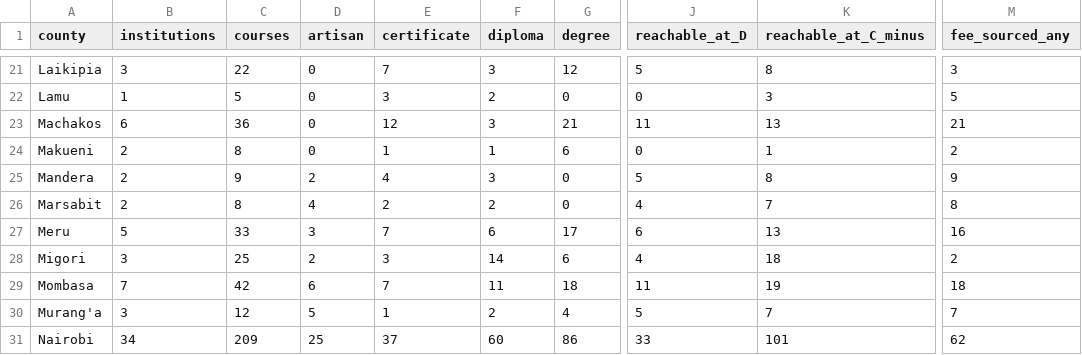
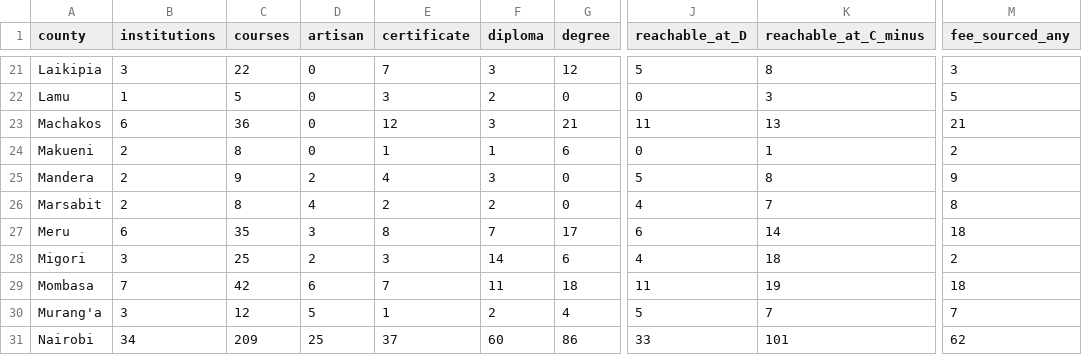
Before and after one commit to PapaDanico/Njia, a CSV file: analysis/njia-county-provision.csv, drawn as a sheet; only a part is shown, gaps mark what is left out; the diff names each change by its address in the sheet, - before the commit and + after, or states it on an @@ line.

```diff
--- a/analysis/njia-county-provision.csv
+++ b/analysis/njia-county-provision.csv
-B27 (institutions): 5
+B27 (institutions): 6
-C27 (courses): 33
+C27 (courses): 35
-E27 (certificate): 7
+E27 (certificate): 8
-F27 (diploma): 6
+F27 (diploma): 7
-K27 (reachable_at_C_minus): 13
+K27 (reachable_at_C_minus): 14
-M27 (fee_sourced_any): 16
+M27 (fee_sourced_any): 18
```
Also changed, not shown: 17 other files.
